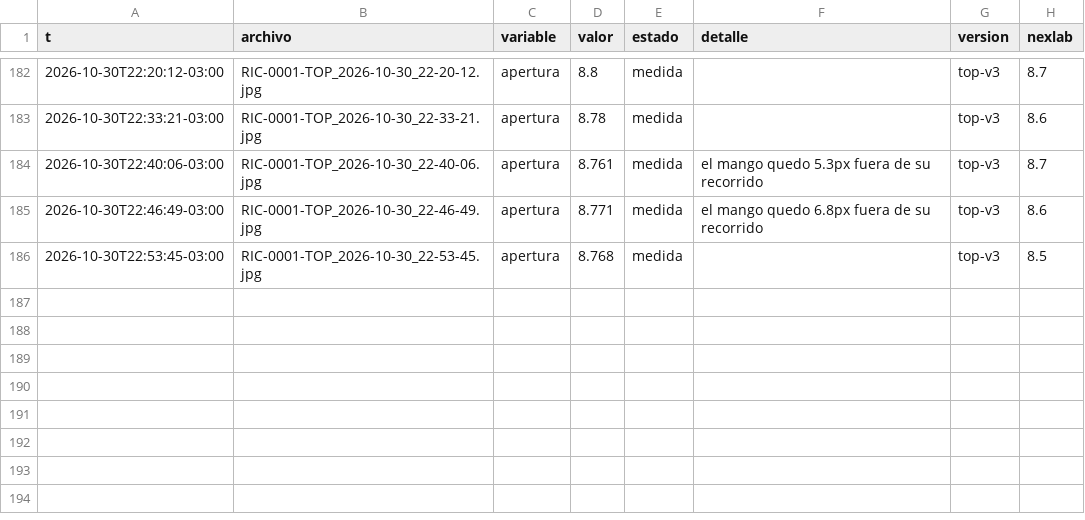
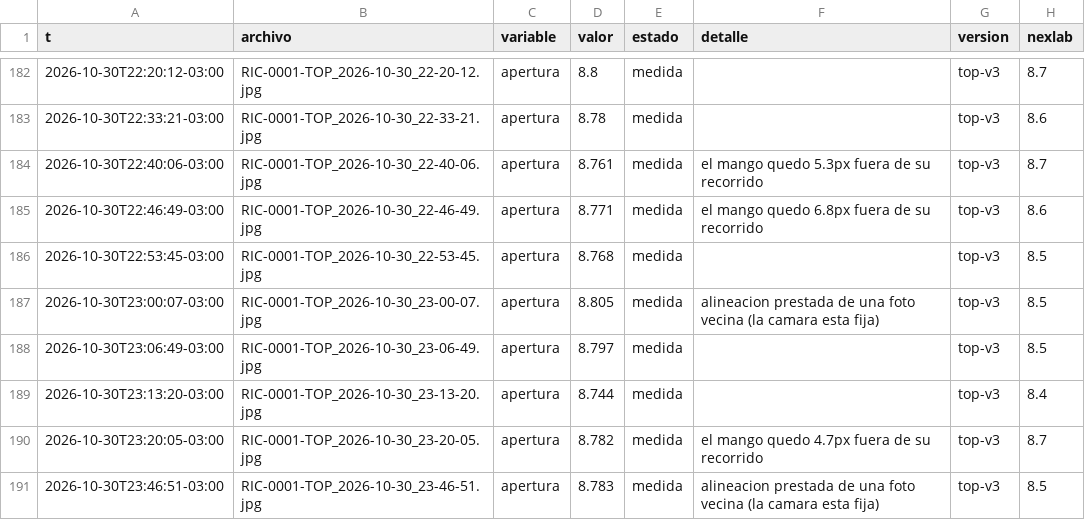
Before and after one commit to Andyyff/tesis-saman, a CSV file: datos/lecturas/top/2026-10-30.csv, drawn as a sheet; only a part is shown, gaps mark what is left out; the diff names each change by its address in the sheet, - before the commit and + after, or states it on an @@ line.

```diff
--- a/datos/lecturas/top/2026-10-30.csv
+++ b/datos/lecturas/top/2026-10-30.csv
+row 187: 2026-10-30T23:00:07-03:00 | RIC-0001-TOP_2026-10-30_23-00-07.jpg | apertura | 8.805 | medida | alineacion prestada de una foto vecina (la camara esta fija) | top-v3 | 8.5
+row 188: 2026-10-30T23:06:49-03:00 | RIC-0001-TOP_2026-10-30_23-06-49.jpg | apertura | 8.797 | medida |  | top-v3 | 8.5
+row 189: 2026-10-30T23:13:20-03:00 | RIC-0001-TOP_2026-10-30_23-13-20.jpg | apertura | 8.744 | medida |  | top-v3 | 8.4
+row 190: 2026-10-30T23:20:05-03:00 | RIC-0001-TOP_2026-10-30_23-20-05.jpg | apertura | 8.782 | medida | el mango quedo 4.7px fuera de su recorrido | top-v3 | 8.7
+row 191: 2026-10-30T23:46:51-03:00 | RIC-0001-TOP_2026-10-30_23-46-51.jpg | apertura | 8.783 | medida | alineacion prestada de una foto vecina (la camara esta fija) | top-v3 | 8.5
```
Also changed, not shown: datos/lecturas/amp/2026-10-30.csv, datos/lecturas/clima/2026-10-30.csv, 8 other files.
